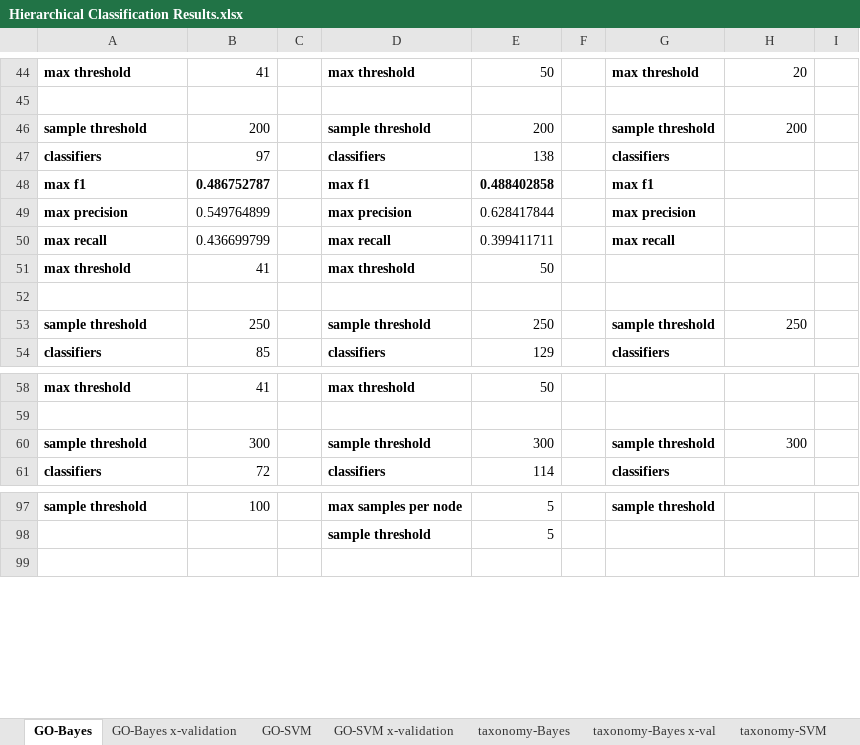
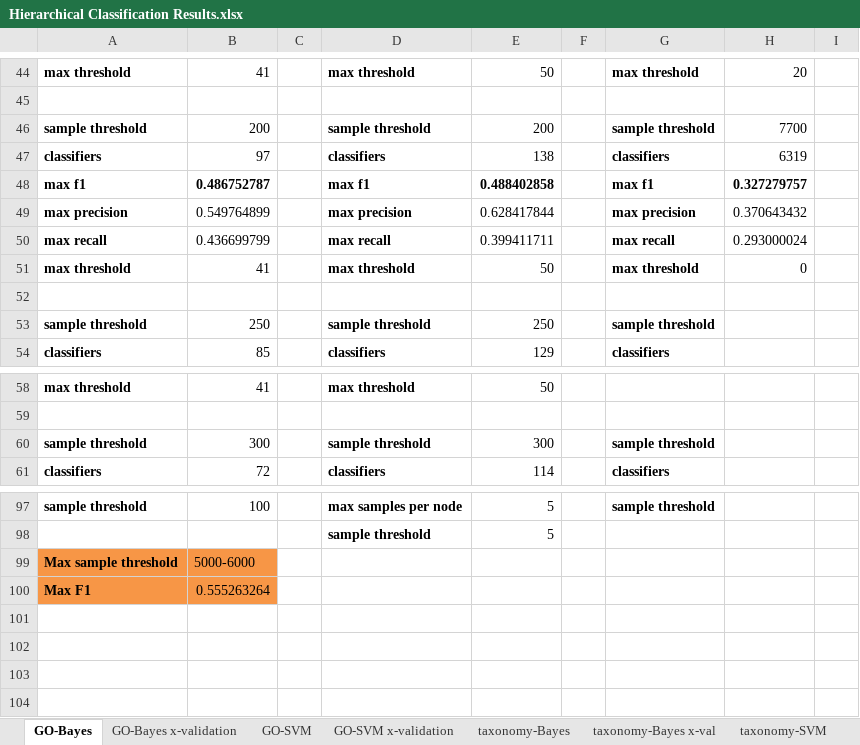
Before and after one commit to laineyzoo/protein_annotation, an Excel workbook: Hierarchical Classification Results.xlsx, sheet GO-Bayes, drawn as a sheet; only a part is shown, gaps mark what is left out; values as stored, in another font and other column widths than the file's, no borders; the diff names each change by its address in the sheet, - before the commit and + after, or states it on an @@ line.

```diff
--- a/Hierarchical Classification Results.xlsx (sheet GO-Bayes)
+++ b/Hierarchical Classification Results.xlsx (sheet GO-Bayes)
-H46: 200
+H46: 7700
-H47: (empty)
+H47: 6319
-H48: (empty)
+H48: 0.327279757
-H49: (empty)
+H49: 0.370643432
-H50: (empty)
+H50: 0.293000024
-G51: (empty)
+G51: max threshold
-H51: (empty)
+H51: 0
-H53: 250
+H53: (empty)
-H60: 300
+H60: (empty)
+row 99: Max sample threshold | 5000-6000
+row 100: Max F1 | 0.555263264
+row 101: (empty)
+row 102: (empty)
+row 103: (empty)
```
Also changed, not shown: sheet taxonomy-Bayes, sheet taxonomy-Bayes x-val, sheet taxonomy-SVM, sheet taxonomy-SVM x-val, sheet GO-SVM, 2 other files.
